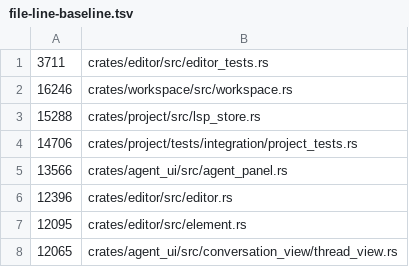
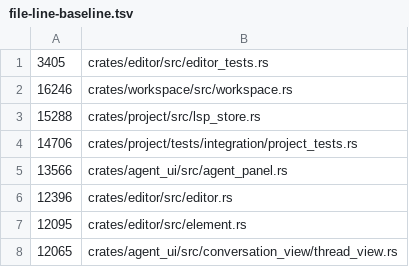
Before and after one commit to dotbrains/mav, a TSV file: script/file-line-baseline.tsv, drawn as a sheet; only a part is shown.

Commit message:
refactor: split editor list and trust tests

```diff
--- a/script/file-line-baseline.tsv
+++ b/script/file-line-baseline.tsv
@@ -1,2 +1,2 @@
-    3711	crates/editor/src/editor_tests.rs
+    3405	crates/editor/src/editor_tests.rs
    16246	crates/workspace/src/workspace.rs
```
Also changed, not shown: 3 other files.
